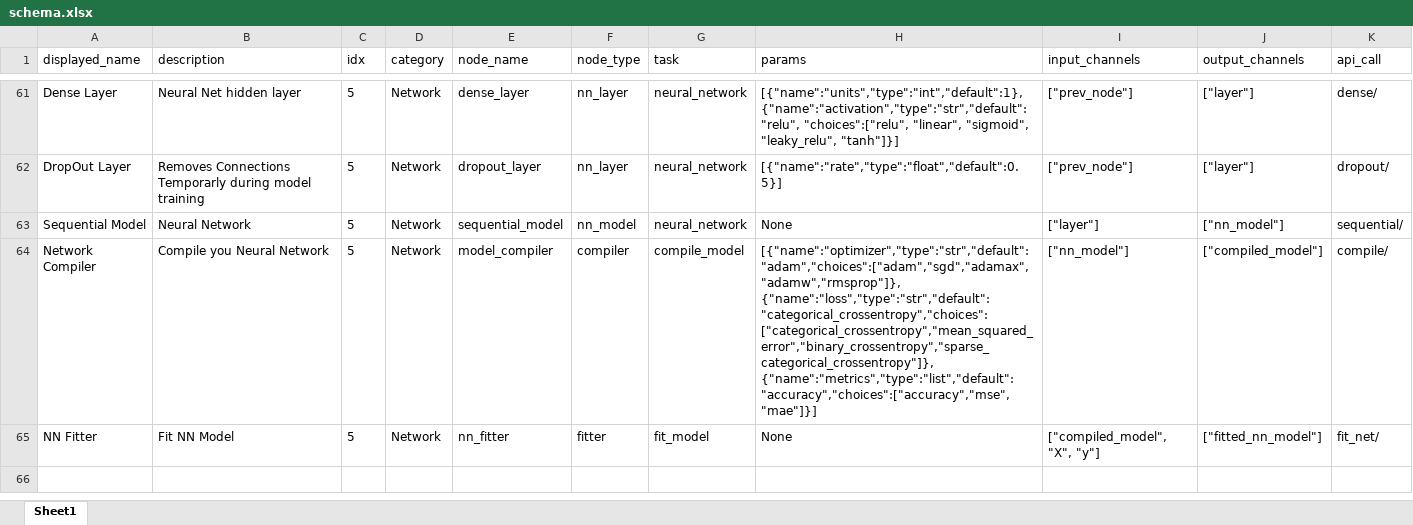
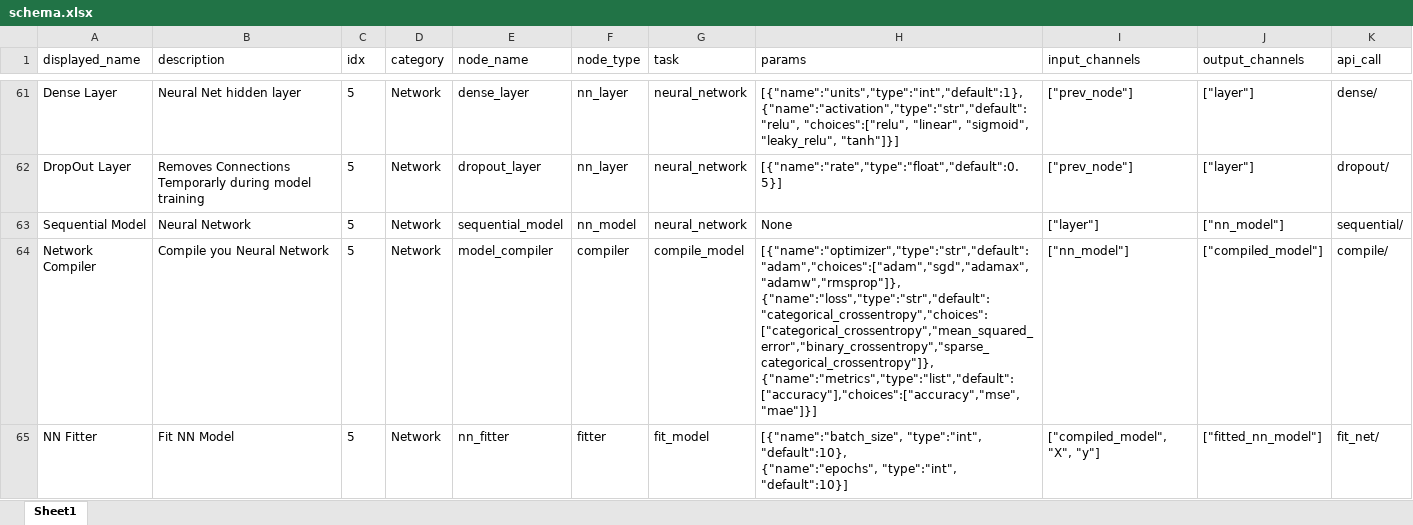
Before and after one commit to MoNafea01/AI-NO, an Excel workbook: project/core/schema.xlsx, sheet Sheet1, drawn as a sheet; only a part is shown, gaps mark what is left out; values as stored, in another font and other column widths than the file's, no borders; ↵ is a line break in a cell; the diff names each change by its address in the sheet, - before the commit and + after, or states it on an @@ line.

```diff
--- a/project/core/schema.xlsx (sheet Sheet1)
+++ b/project/core/schema.xlsx (sheet Sheet1)
-H64 (params): [{"name":"optimizer","type":"str","default":"adam","choices":["adam","sgd","adamax","adamw","rmsprop"]}, {"name":"loss","type":"str","default":"categorical_crossentropy","choices":["categorical_crossentropy","mean_squared_error","binary_crossentropy","sparse_categorical_crossentropy"]}, ↵ {"name":"metrics","type":"list","default":"accuracy","choices":["accuracy","mse","mae"]}]
+H64 (params): [{"name":"optimizer","type":"str","default":"adam","choices":["adam","sgd","adamax","adamw","rmsprop"]}, {"name":"loss","type":"str","default":"categorical_crossentropy","choices":["categorical_crossentropy","mean_squared_error","binary_crossentropy","sparse_categorical_crossentropy"]}, ↵ {"name":"metrics","type":"list","default":["accuracy"],"choices":["accuracy","mse","mae"]}]
-H65 (params): None
+H65 (params): [{"name":"batch_size", "type":"int", "default":10}, ↵ {"name":"epochs", "type":"int", "default":10}]
```
Also changed, not shown: 22 other files.
